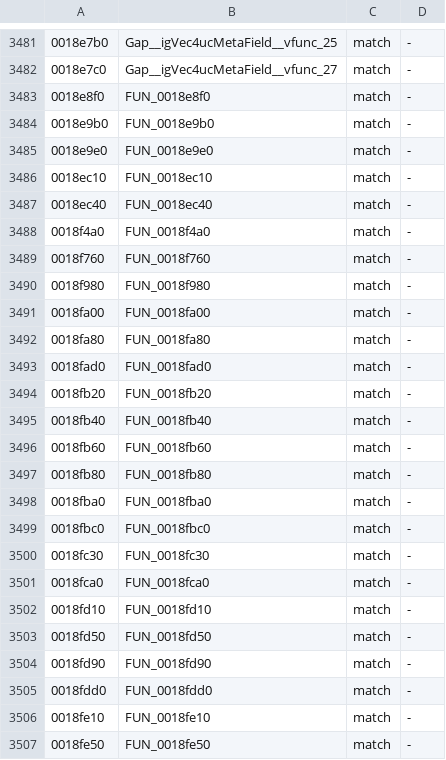
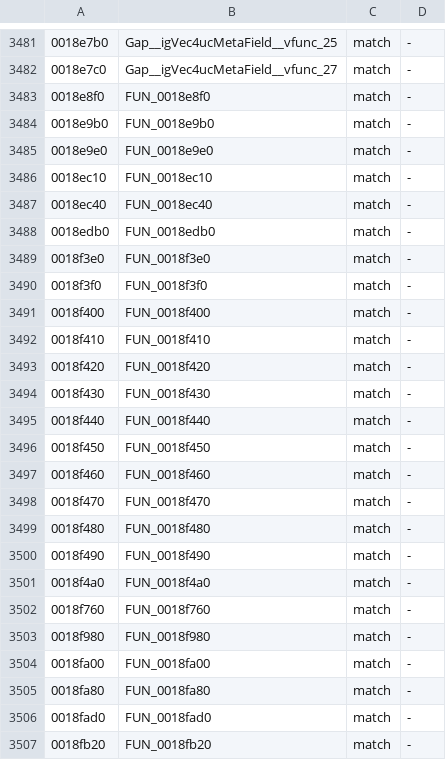
Before and after one commit to crashbashash/DW4_Decomp, a TSV file: data/check-categories.tsv, drawn as a sheet; only a part is shown, gaps mark what is left out; the shorter side is filled out with more unchanged rows.

```diff
--- a/data/check-categories.tsv
+++ b/data/check-categories.tsv
@@ -3487,2 +3487,15 @@
 0018ec40	FUN_0018ec40	match	-
+0018edb0	FUN_0018edb0	match	-
+0018f3e0	FUN_0018f3e0	match	-
+0018f3f0	FUN_0018f3f0	match	-
+0018f400	FUN_0018f400	match	-
+0018f410	FUN_0018f410	match	-
+0018f420	FUN_0018f420	match	-
+0018f430	FUN_0018f430	match	-
+0018f440	FUN_0018f440	match	-
+0018f450	FUN_0018f450	match	-
+0018f460	FUN_0018f460	match	-
+0018f470	FUN_0018f470	match	-
+0018f480	FUN_0018f480	match	-
+0018f490	FUN_0018f490	match	-
 0018f4a0	FUN_0018f4a0	match	-
```
Also changed, not shown: config/SLUS-20836/extent-overrides.tsv, 6 other files.
